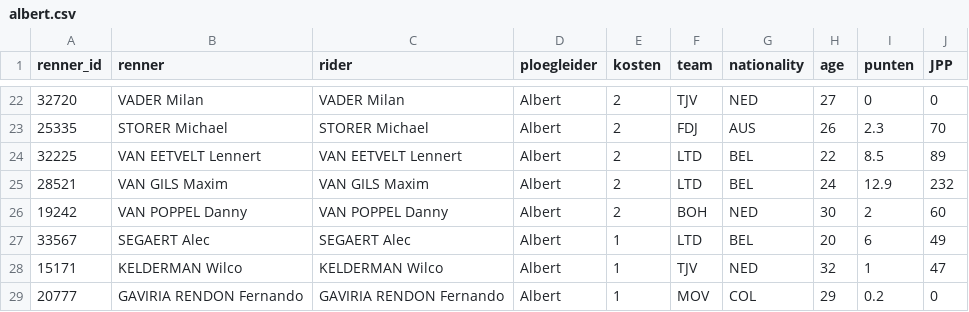
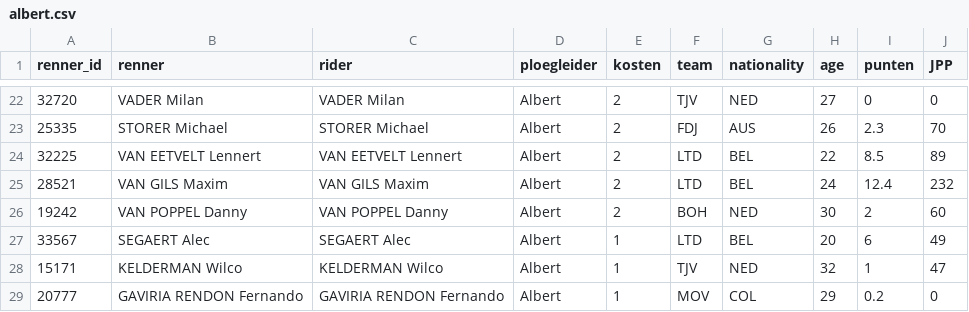
Before and after one commit to wijnandb/wielerspel2024, a CSV file: _data/ploegleiders/albert.csv, drawn as a sheet; only a part is shown, gaps mark what is left out.

```diff
--- a/_data/ploegleiders/albert.csv
+++ b/_data/ploegleiders/albert.csv
@@ -24,3 +24,3 @@ renner_id,renner,rider,ploegleider,kosten,team,nationality,age,punten,JPP
 32225,VAN EETVELT Lennert,VAN EETVELT Lennert,Albert,2,LTD,BEL,22,8.5,89
-28521,VAN GILS Maxim,VAN GILS Maxim,Albert,2,LTD,BEL,24,12.9,232
+28521,VAN GILS Maxim,VAN GILS Maxim,Albert,2,LTD,BEL,24,12.4,232
 19242,VAN POPPEL Danny,VAN POPPEL Danny,Albert,2,BOH,NED,30,2,60
```
Also changed, not shown: _data/latest_results_with_points.csv, _data/ploegleiders/kaspar.csv, 8 other files.
